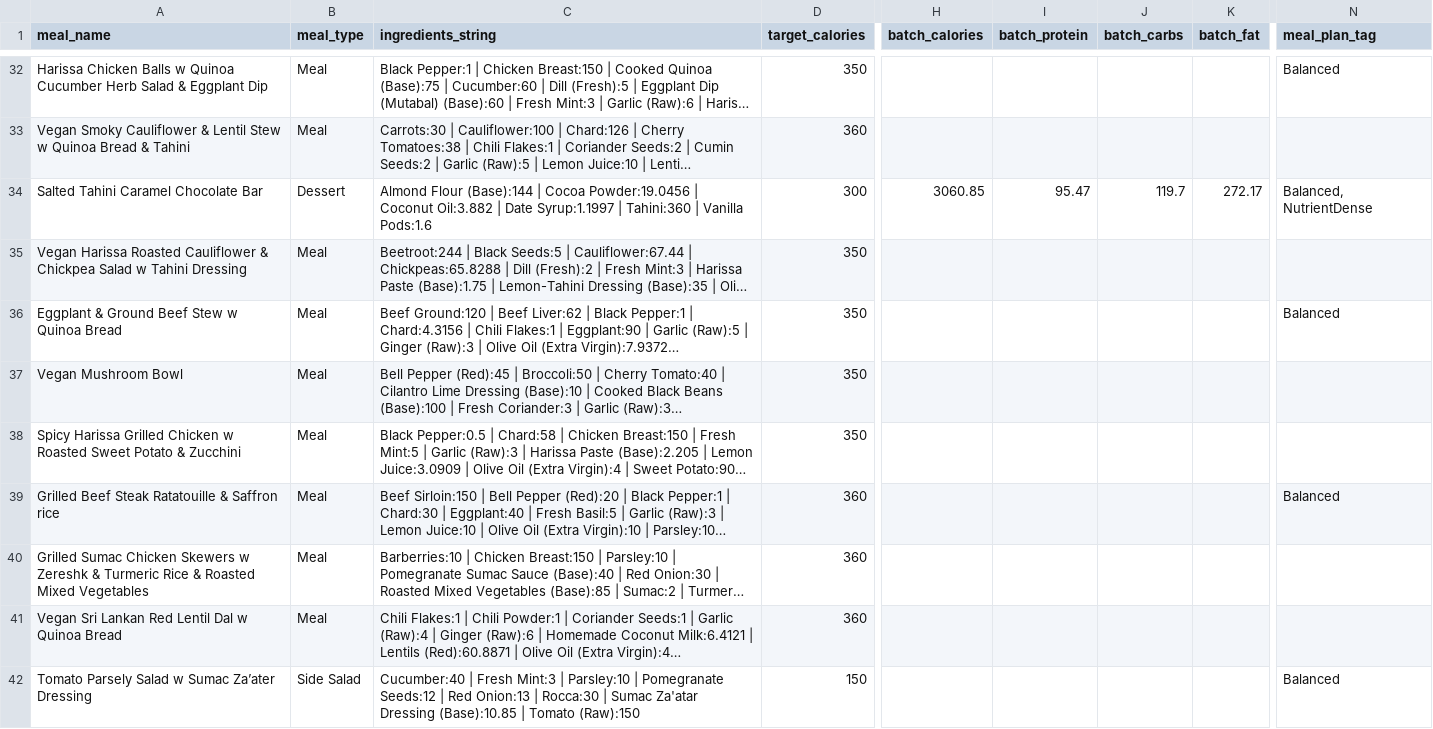
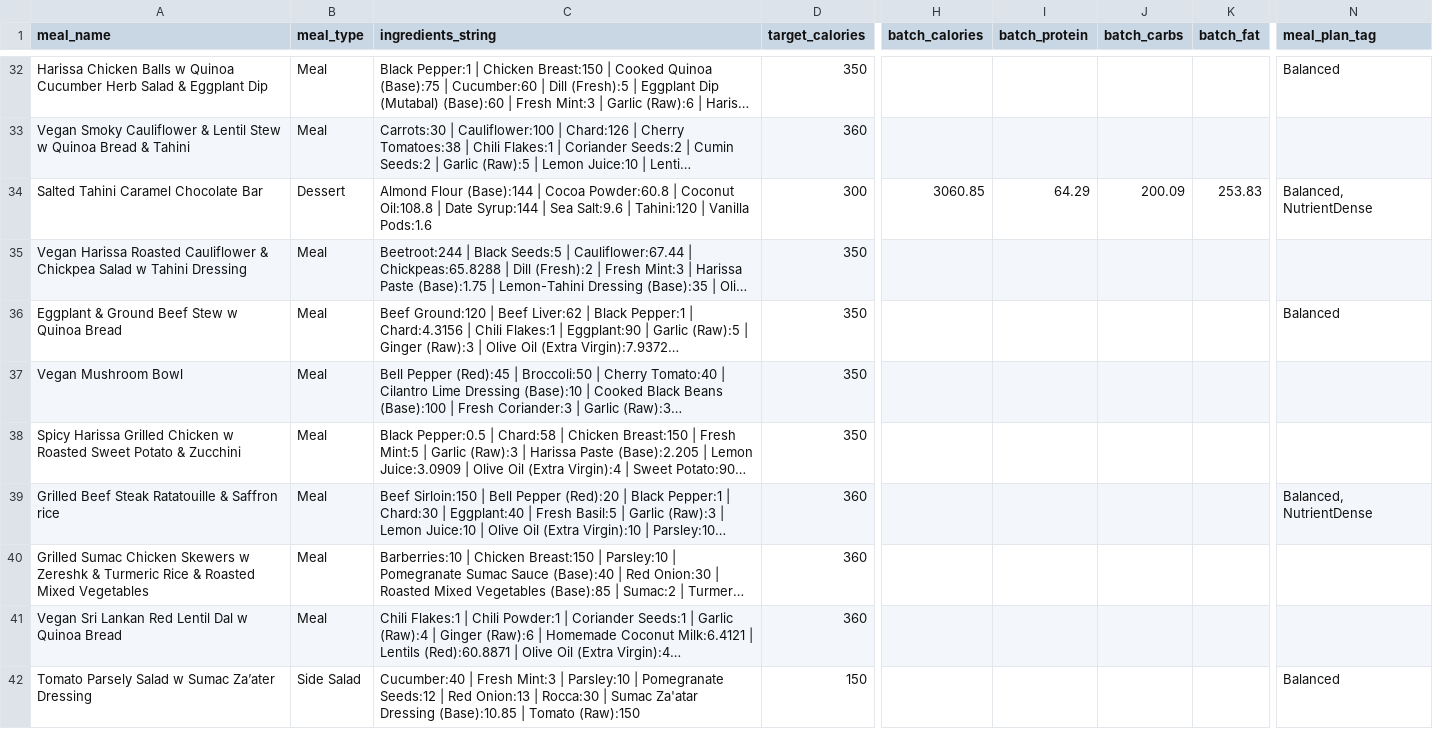
Before and after one commit to nasreenhsaif-eng/meal-craft, a CSV file: database/data/menu/meals.csv, drawn as a sheet; only a part is shown, gaps mark what is left out; long unchanged cells end in …; the diff covers the shown part only; the diff names each change by its address in the sheet, - before the commit and + after, or states it on an @@ line.

```diff
--- a/database/data/menu/meals.csv
+++ b/database/data/menu/meals.csv
-C34 (ingredients_string): …| Cocoa Powder:19.0456 | Coconut Oil:3.882 | Date Syrup:1.1997 | Tahini:360 | Vanilla…
+C34 (ingredients_string): …| Cocoa Powder:60.8 | Coconut Oil:108.8 | Date Syrup:144 | Sea Salt:9.6 | Tahini:120 | Vanilla…
-I34 (batch_protein): 95.47
+I34 (batch_protein): 64.29
-J34 (batch_carbs): 119.7
+J34 (batch_carbs): 200.09
-K34 (batch_fat): 272.17
+K34 (batch_fat): 253.83
-N39 (meal_plan_tag): Balanced
+N39 (meal_plan_tag): Balanced, NutrientDense
```
Also changed, not shown: 3 added rows, 3 removed rows, 6 moved rows and 30 edited cells elsewhere in this file, 35 other files.
